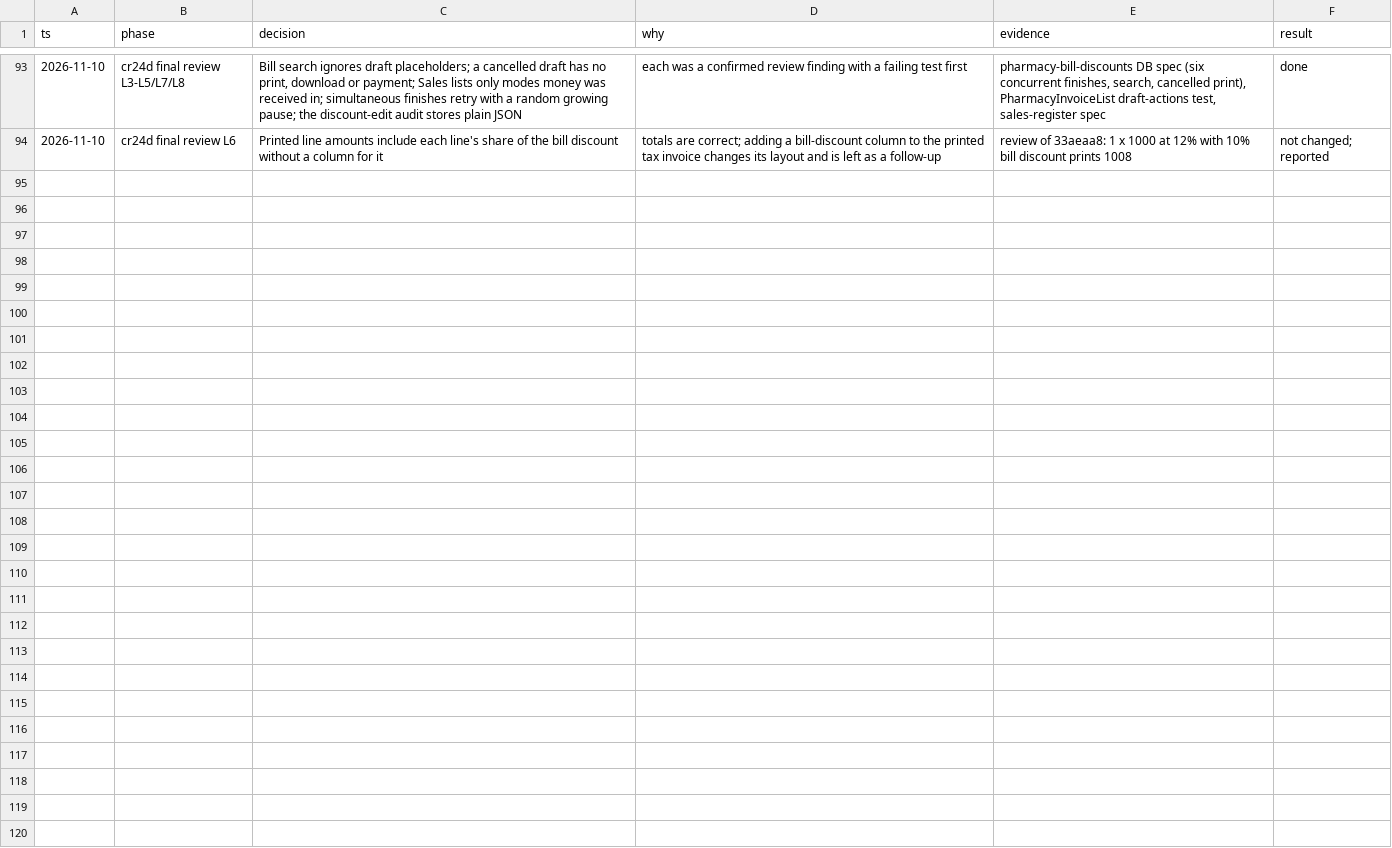
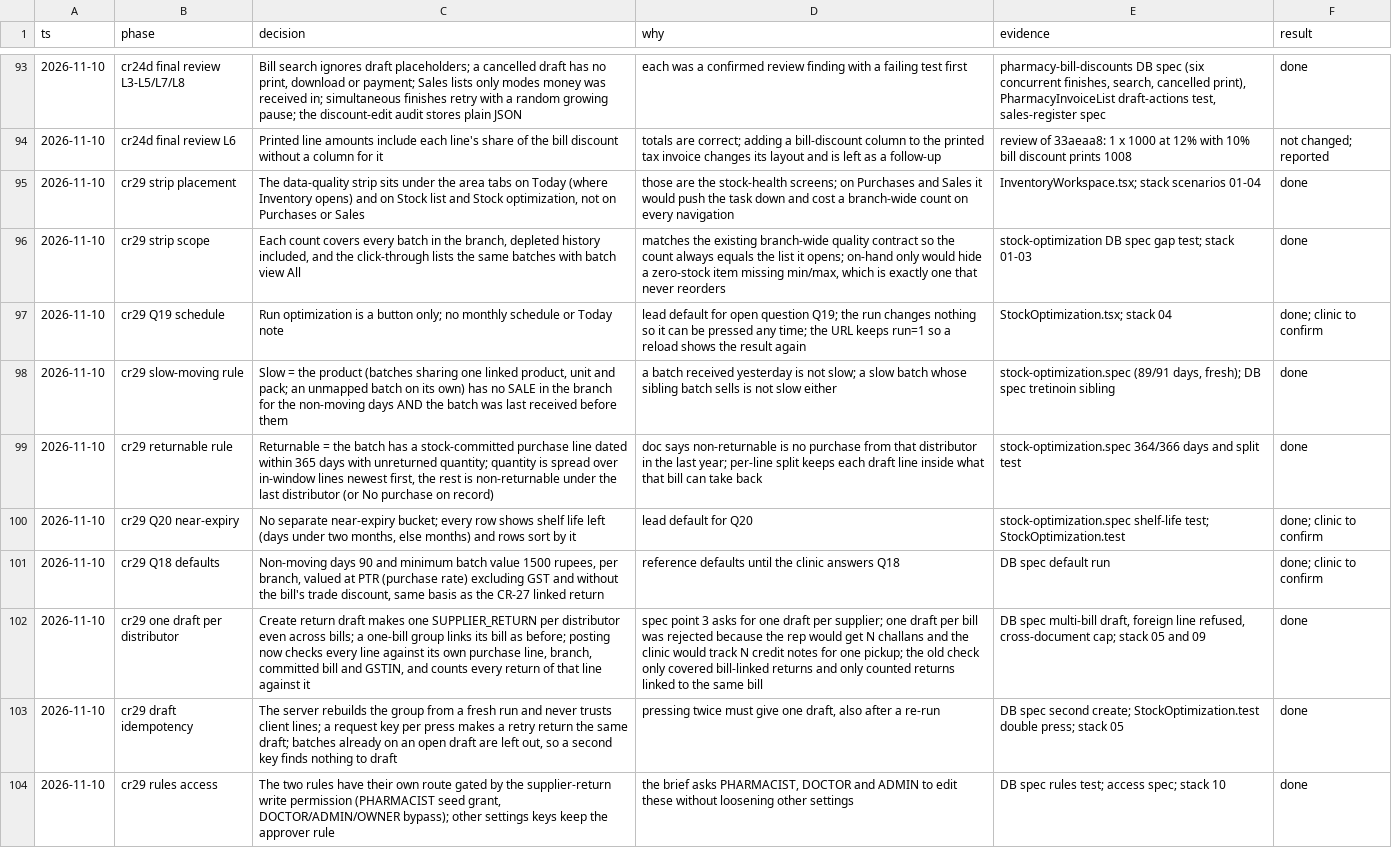
Before and after one commit to nareshshah139/Clinic_Management_System, a TSV file: docs/qa/cr-24-31-decisions.tsv, drawn as a sheet; only a part is shown, gaps mark what is left out; the diff names each change by its address in the sheet, - before the commit and + after, or states it on an @@ line.

```diff
--- a/docs/qa/cr-24-31-decisions.tsv
+++ b/docs/qa/cr-24-31-decisions.tsv
+row 95: 2026-11-10 | cr29 strip placement | The data-quality strip sits under the area tabs on Today (where Inventory opens) and on Stock list and Stock optimization, not on Purchases or Sales | those are the stock-health screens; on Purchases and Sales it would push the task down and cost a branch-wide count on every navigation | InventoryWorkspace.tsx; stack scenarios 01-04 | done
+row 96: 2026-11-10 | cr29 strip scope | Each count covers every batch in the branch, depleted history included, and the click-through lists the same batches with batch view All | matches the existing branch-wide quality contract so the count always equals the list it opens; on-hand only would hide a zero-stock item missing min/max, which is exactly one that never reorders | stock-optimization DB spec gap test; stack 01-03 | done
+row 97: 2026-11-10 | cr29 Q19 schedule | Run optimization is a button only; no monthly schedule or Today note | lead default for open question Q19; the run changes nothing so it can be pressed any time; the URL keeps run=1 so a reload shows the result again | StockOptimization.tsx; stack 04 | done; clinic to confirm
+row 98: 2026-11-10 | cr29 slow-moving rule | Slow = the product (batches sharing one linked product, unit and pack; an unmapped batch on its own) has no SALE in the branch for the non-moving days AND the batch was last received before them | a batch received yesterday is not slow; a slow batch whose sibling batch sells is not slow either | stock-optimization.spec (89/91 days, fresh); DB spec tretinoin sibling | done
+row 99: 2026-11-10 | cr29 returnable rule | Returnable = the batch has a stock-committed purchase line dated within 365 days with unreturned quantity; quantity is spread over in-window lines newest first, the rest is non-returnable under the last distributor (or No purchase on record) | doc says non-returnable is no purchase from that distributor in the last year; per-line split keeps each draft line inside what that bill can take back | stock-optimization.spec 364/366 days and split test | done
+row 100: 2026-11-10 | cr29 Q20 near-expiry | No separate near-expiry bucket; every row shows shelf life left (days under two months, else months) and rows sort by it | lead default for Q20 | stock-optimization.spec shelf-life test; StockOptimization.test | done; clinic to confirm
+row 101: 2026-11-10 | cr29 Q18 defaults | Non-moving days 90 and minimum batch value 1500 rupees, per branch, valued at PTR (purchase rate) excluding GST and without the bill's trade discount, same basis as the CR-27 linked return | reference defaults until the clinic answers Q18 | DB spec default run | done; clinic to confirm
+row 102: 2026-11-10 | cr29 one draft per distributor | Create return draft makes one SUPPLIER_RETURN per distributor even across bills; a one-bill group links its bill as before; posting now checks every line against its own purchase line, branch, committed bill and GSTIN, and counts every return of that line against it | spec point 3 asks for one draft per supplier; one draft per bill was rejected because the rep would get N challans and the clinic would track N credit notes for one pickup; the old check only covered bill-linked returns and only counted returns linked to the same bill | DB spec multi-bill draft, foreign line refused, cross-document cap; stack 05 and 09 | done
+row 103: 2026-11-10 | cr29 draft idempotency | The server rebuilds the group from a fresh run and never trusts client lines; a request key per press makes a retry return the same draft; batches already on an open draft are left out, so a second key finds nothing to draft | pressing twice must give one draft, also after a re-run | DB spec second create; StockOptimization.test double press; stack 05 | done
+row 104: 2026-11-10 | cr29 rules access | The two rules have their own route gated by the supplier-return write permission (PHARMACIST seed grant, DOCTOR/ADMIN/OWNER bypass); other settings keys keep the approver rule | the brief asks PHARMACIST, DOCTOR and ADMIN to edit these without loosening other settings | DB spec rules test; access spec; stack 10 | done
```
